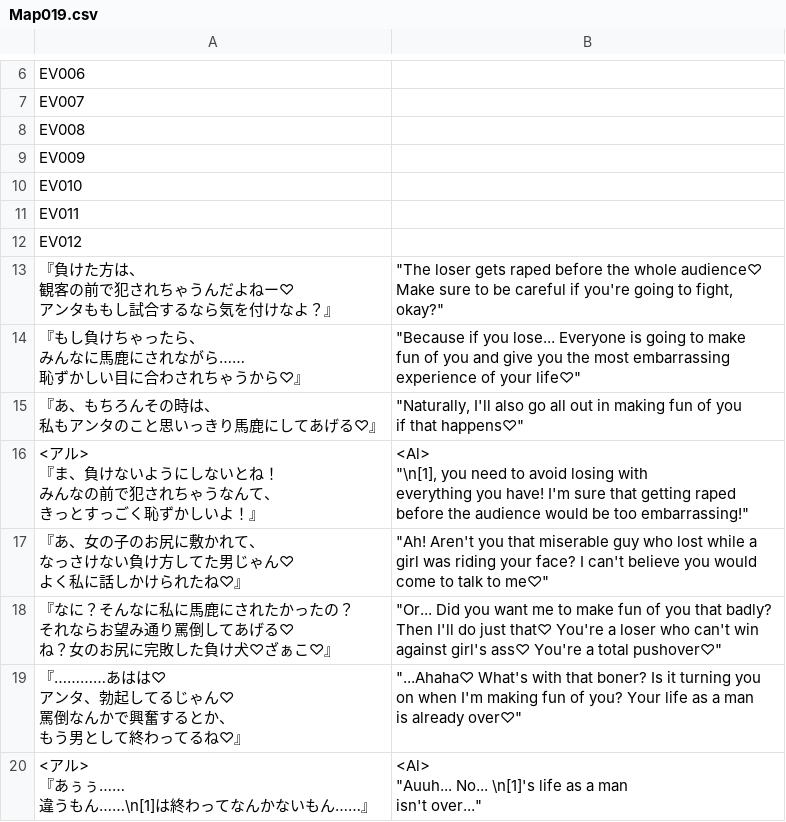
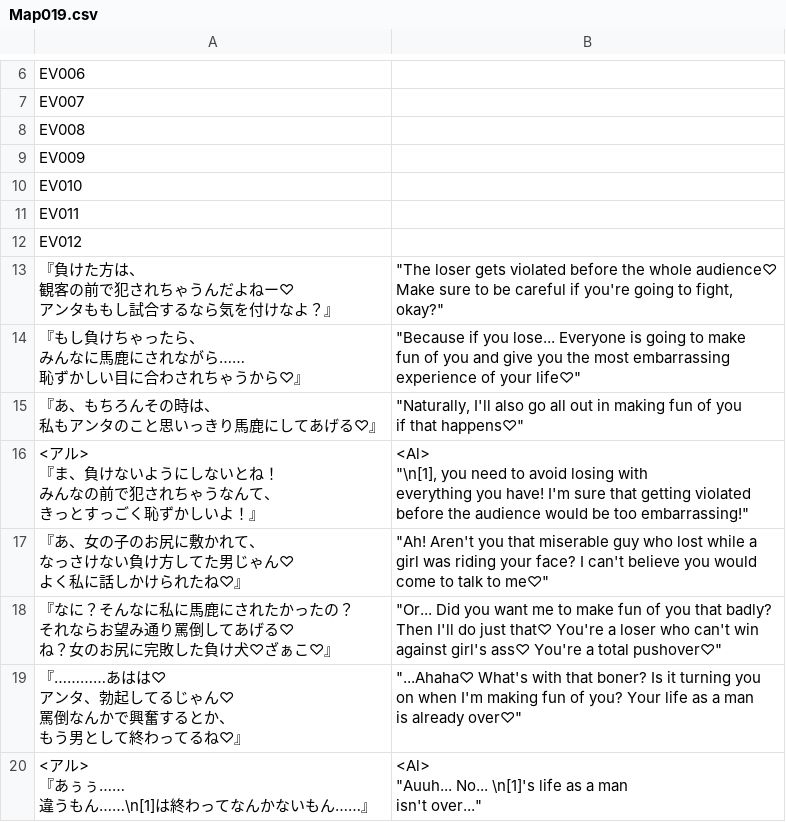
Before and after one commit to PummelsTL/TowerOfAlfimia, a CSV file: www/data/Map019.csv, drawn as a sheet; only a part is shown, gaps mark what is left out; the diff covers the shown part only.

Commit message:
Update Map019.csv

```diff
--- a/www/data/Map019.csv
+++ b/www/data/Map019.csv
@@ -12,7 +12,7 @@
 "EV012",""
-"『負けた方は、
-　観客の前で犯されちゃうんだよねー♡
-　アンタももし試合するなら気を付けなよ？』","""The loser gets raped before the whole audience♡
- Make sure to be careful if you're going to fight,
- okay?"""
+"『負けた方は、
+　観客の前で犯されちゃうんだよねー♡
+　アンタももし試合するなら気を付けなよ？』","""The loser gets violated before the whole audience♡
+ Make sure to be careful if you're going to fight,
+ okay?"""
 "『もし負けちゃったら、
@@ -25,9 +25,9 @@
  if that happens♡"""
-"<アル>
-『ま、負けないようにしないとね！
-　みんなの前で犯されちゃうなんて、
-　きっとすっごく恥ずかしいよ！』","<Al>
-""\n[1], you need to avoid losing with
- everything you have! I'm sure that getting raped
- before the audience would be too embarrassing!"""
+"<アル>
+『ま、負けないようにしないとね！
+　みんなの前で犯されちゃうなんて、
+　きっとすっごく恥ずかしいよ！』","<Al>
+""\n[1], you need to avoid losing with
+ everything you have! I'm sure that getting violated
+ before the audience would be too embarrassing!"""
 "『あ、女の子のお尻に敷かれて、
```
Also changed, not shown: 15 edited cells elsewhere in this file.
